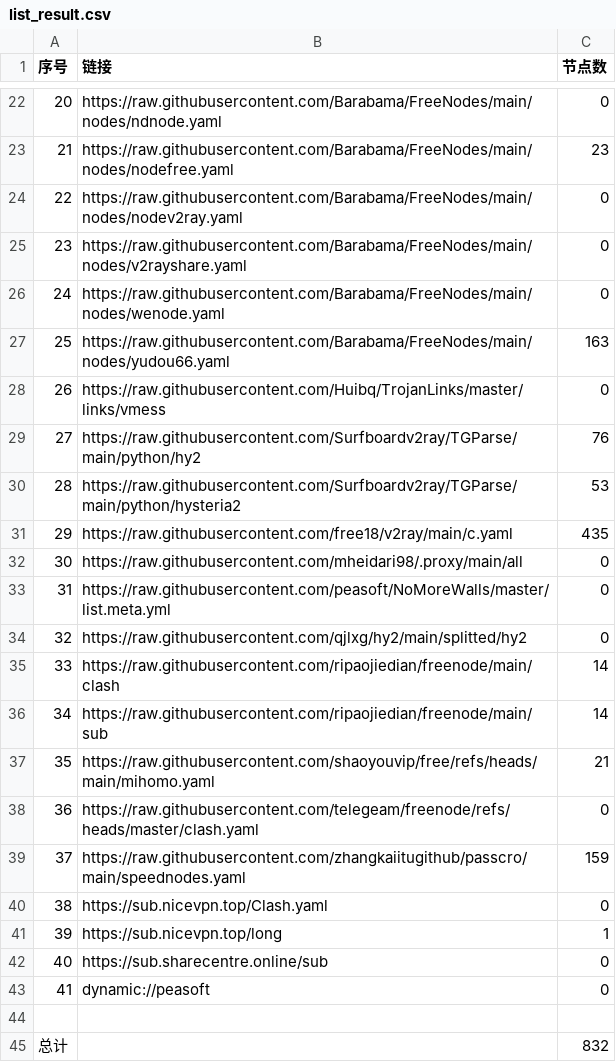
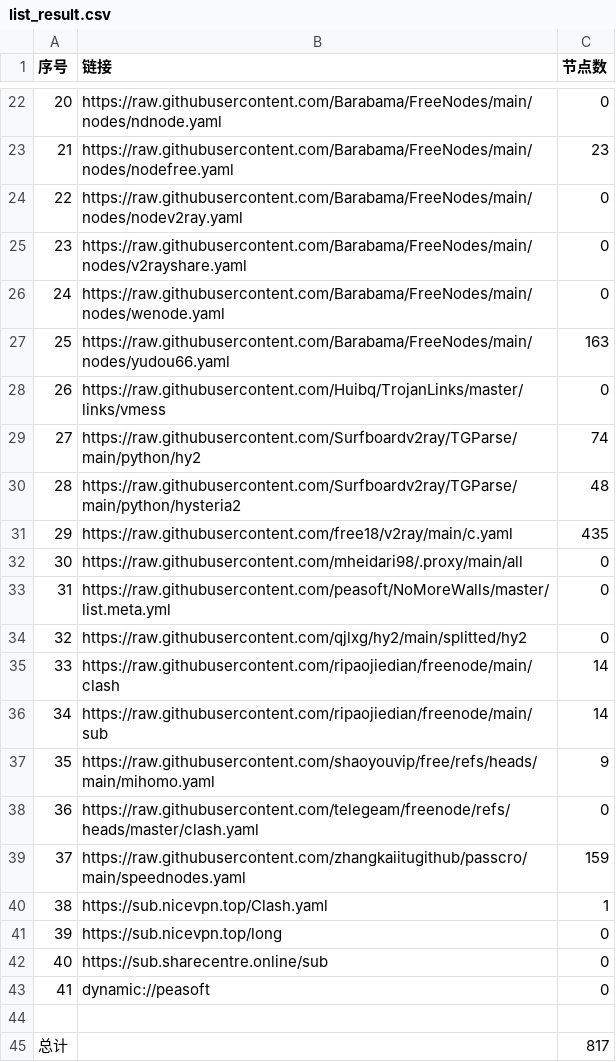
Before and after one commit to y1242067002/yfp, a CSV file: list_result.csv, drawn as a sheet; only a part is shown, gaps mark what is left out.

```diff
--- a/list_result.csv
+++ b/list_result.csv
@@ -28,4 +28,4 @@
 26,https://raw.githubusercontent.com/Huibq/TrojanLinks/master/links/vmess,0
-27,https://raw.githubusercontent.com/Surfboardv2ray/TGParse/main/python/hy2,76
-28,https://raw.githubusercontent.com/Surfboardv2ray/TGParse/main/python/hysteria2,53
+27,https://raw.githubusercontent.com/Surfboardv2ray/TGParse/main/python/hy2,74
+28,https://raw.githubusercontent.com/Surfboardv2ray/TGParse/main/python/hysteria2,48
 29,https://raw.githubusercontent.com/free18/v2ray/main/c.yaml,435
@@ -36,7 +36,7 @@
 34,https://raw.githubusercontent.com/ripaojiedian/freenode/main/sub,14
-35,https://raw.githubusercontent.com/shaoyouvip/free/refs/heads/main/mihomo.yaml,21
+35,https://raw.githubusercontent.com/shaoyouvip/free/refs/heads/main/mihomo.yaml,9
 36,https://raw.githubusercontent.com/telegeam/freenode/refs/heads/master/clash.yaml,0
 37,https://raw.githubusercontent.com/zhangkaiitugithub/passcro/main/speednodes.yaml,159
-38,https://sub.nicevpn.top/Clash.yaml,0
-39,https://sub.nicevpn.top/long,1
+38,https://sub.nicevpn.top/Clash.yaml,1
+39,https://sub.nicevpn.top/long,0
 40,https://sub.sharecentre.online/sub,0
@@ -44,2 +44,2 @@
 
-总计,,832
+总计,,817
```
Also changed, not shown: 18 other files.
